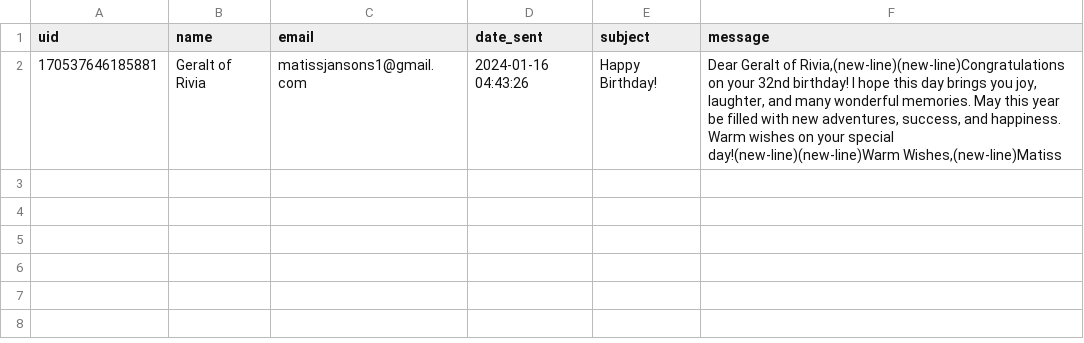
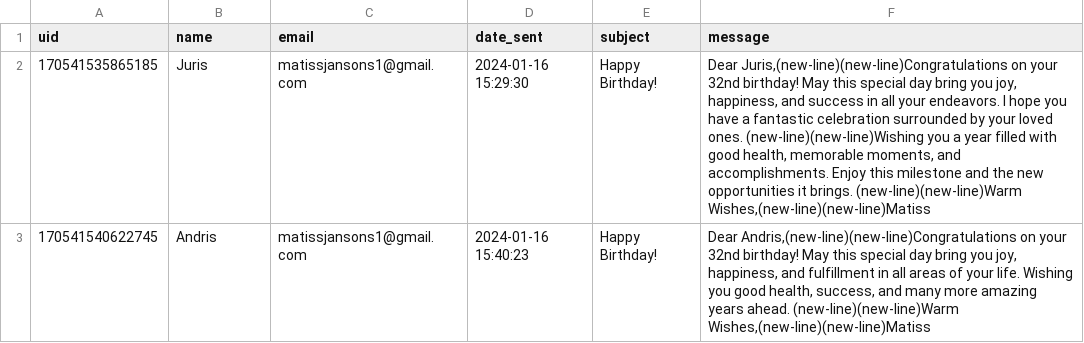
Before and after one commit to mjansons/birthday-manager, a CSV file: history.csv, drawn as a sheet.

```diff
--- a/history.csv
+++ b/history.csv
@@ -1,2 +1,3 @@
 uid,name,email,date_sent,subject,message
-170537646185881,Geralt of Rivia,matissjansons1@gmail.com,2024-01-16 04:43:26,Happy Birthday!,"Dear Geralt of Rivia,(new-line)(new-line)Congratulations on your 32nd birthday! I hope this day brings you joy, laughter, and many wonderful memories. May this year be filled with new adventures, success, and happiness. Warm wishes on your special day!(new-line)(new-line)Warm Wishes,(new-line)Matiss"
+170541535865185,Juris,matissjansons1@gmail.com,2024-01-16 15:29:30,Happy Birthday!,"Dear Juris,(new-line)(new-line)Congratulations on your 32nd birthday! May this special day bring you joy, happiness, and success in all your endeavors. I hope you have a fantastic celebration surrounded by your loved ones. (new-line)(new-line)Wishing you a year filled with good health, memorable moments, and accomplishments. Enjoy this milestone and the new opportunities it brings. (new-line)(new-line)Warm Wishes,(new-line)(new-line)Matiss"
+170541540622745,Andris,matissjansons1@gmail.com,2024-01-16 15:40:23,Happy Birthday!,"Dear Andris,(new-line)(new-line)Congratulations on your 32nd birthday! May this special day bring you joy, happiness, and fulfillment in all areas of your life. Wishing you good health, success, and many more amazing years ahead. (new-line)(new-line)Warm Wishes,(new-line)(new-line)Matiss"
```
Also changed, not shown: contacts.csv, 7 other files.
